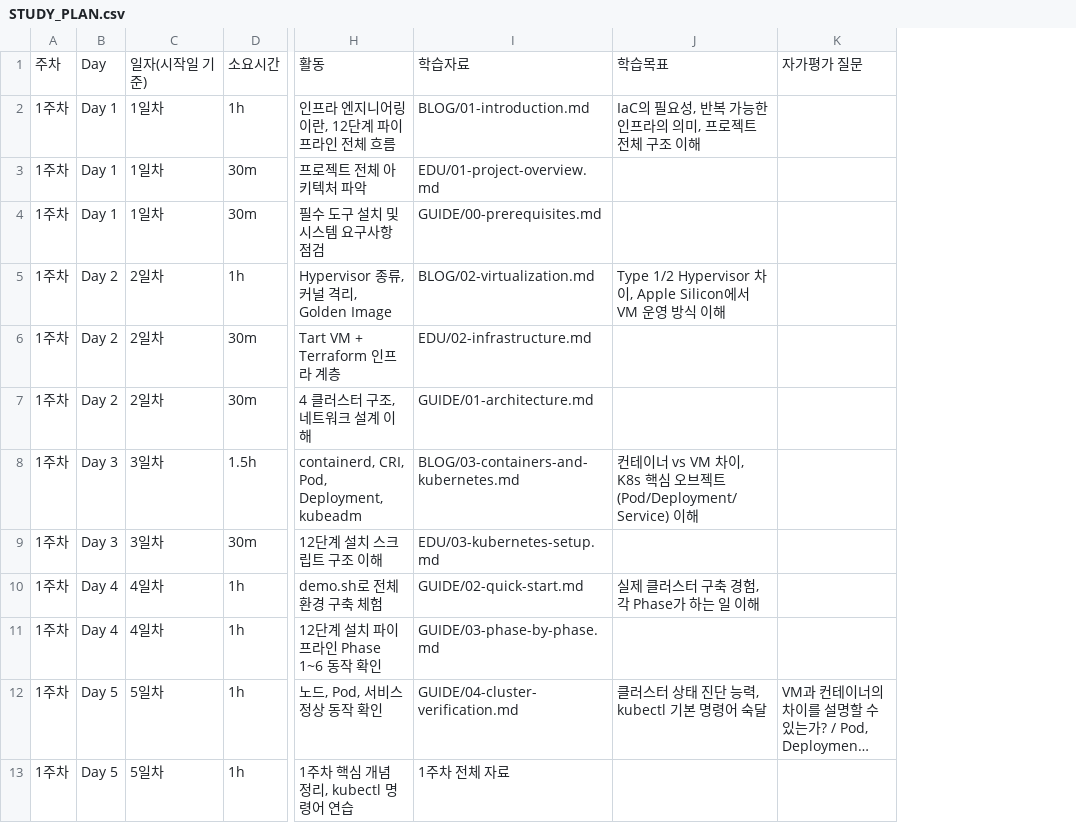
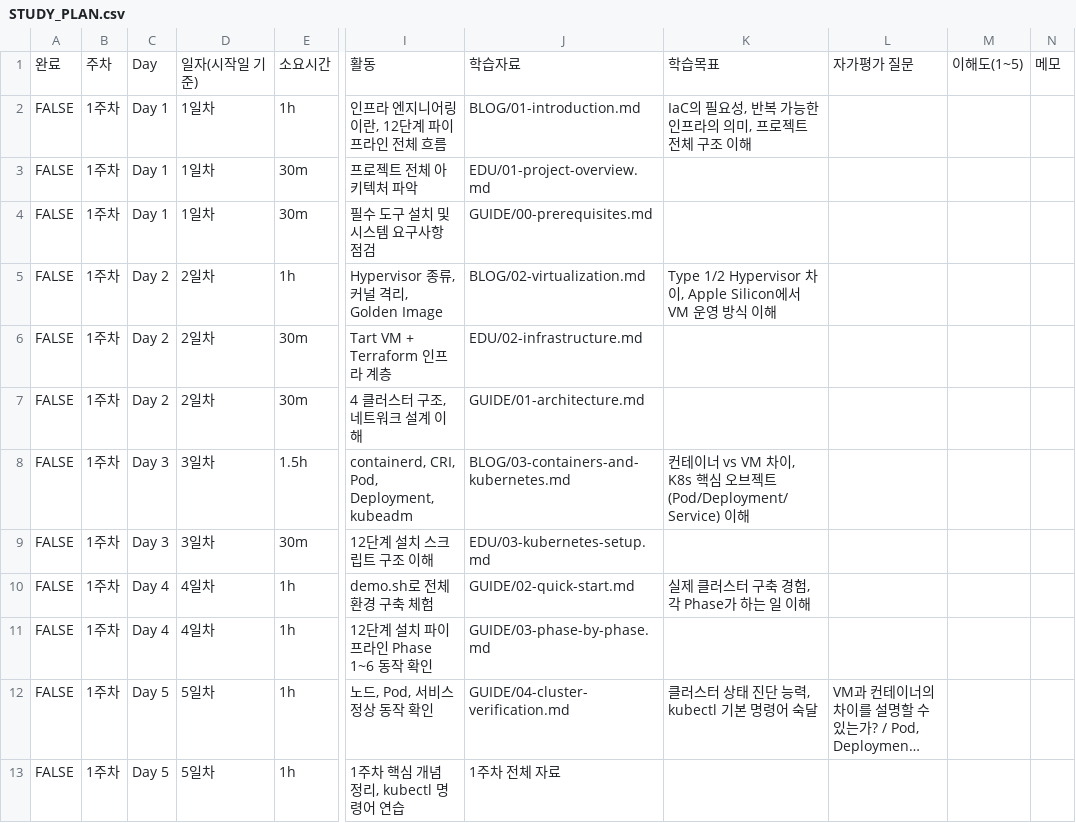
Before and after one commit to iamywl/IaC_apple_sillicon, a CSV file: STUDY_PLAN.csv, drawn as a sheet; only a part is shown, gaps mark what is left out; long unchanged cells end in …; the diff names each change by its address in the sheet, - before the commit and + after, or states it on an @@ line.

Commit message:
docs: add checkbox, rating, and memo columns to study plan CSV

```diff
--- a/STUDY_PLAN.csv
+++ b/STUDY_PLAN.csv
+column A, rows 1-13: 완료 | FALSE | FALSE | FALSE | FALSE | FALSE | FALSE | FALSE | FALSE | FALSE | FALSE | FALSE | FALSE
+column M, row 1: 이해도(1~5)
+column N, row 1: 메모
```
